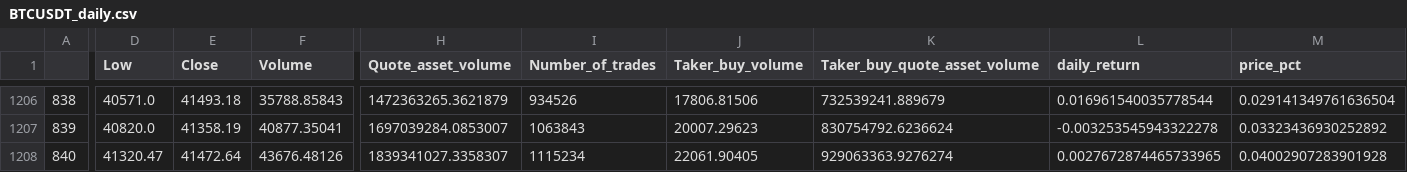
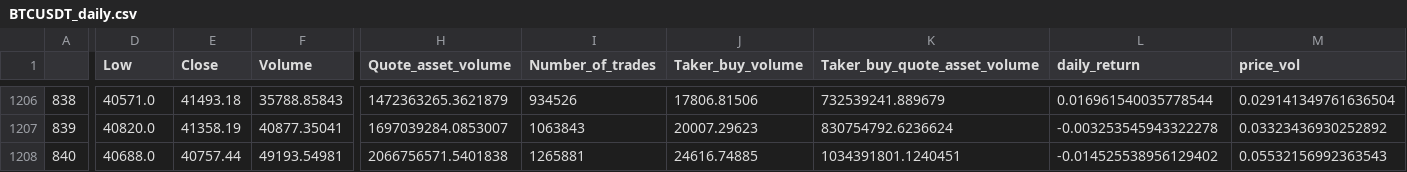
Before and after one commit to Cholianlll/Quant_Crypto, a CSV file: Crypto_analysis/Data/Raw data/MarketqutoesData/BTCUSDT_daily.csv, drawn as a sheet; only a part is shown, gaps mark what is left out; the diff covers the shown part only; the diff names each change by its address in the sheet, - before the commit and + after, or states it on an @@ line.

Commit message:
Data cleaned

```diff
--- a/Crypto_analysis/Data/Raw data/MarketqutoesData/BTCUSDT_daily.csv
+++ b/Crypto_analysis/Data/Raw data/MarketqutoesData/BTCUSDT_daily.csv
-M1: price_pct
+M1: price_vol
-D1208 (Low): 41320.47
+D1208 (Low): 40688.0
-E1208 (Close): 41472.64
+E1208 (Close): 40757.44
-F1208 (Volume): 43676.48126
+F1208 (Volume): 49193.54981
-H1208 (Quote_asset_volume): 1839341027.3358307
+H1208 (Quote_asset_volume): 2066756571.5401838
-I1208 (Number_of_trades): 1115234
+I1208 (Number_of_trades): 1265881
-J1208 (Taker_buy_volume): 22061.90405
+J1208 (Taker_buy_volume): 24616.74885
-K1208 (Taker_buy_quote_asset_volume): 929063363.9276274
+K1208 (Taker_buy_quote_asset_volume): 1034391801.1240451
-L1208 (daily_return): 0.0027672874465733965
+L1208 (daily_return): -0.014525538956129402
-M1208 (price_vol): 0.04002907283901928
+M1208 (price_vol): 0.05532156992363543
```
Also changed, not shown: 2 edited cells elsewhere in this file, 11 other files.
